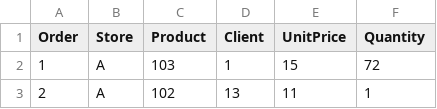
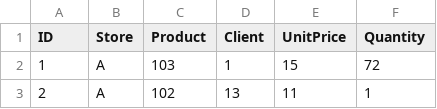
Before and after one commit to yenrongchen/data, a CSV file: salesdata.csv, drawn as a sheet; only a part is shown.

Commit message:
Update salesdata.csv

```diff
--- a/salesdata.csv
+++ b/salesdata.csv
@@ -1,2 +1,2 @@
-Order,Store,Product,Client,UnitPrice,Quantity
+ID,Store,Product,Client,UnitPrice,Quantity
 1,A,103,1,15,72
```
